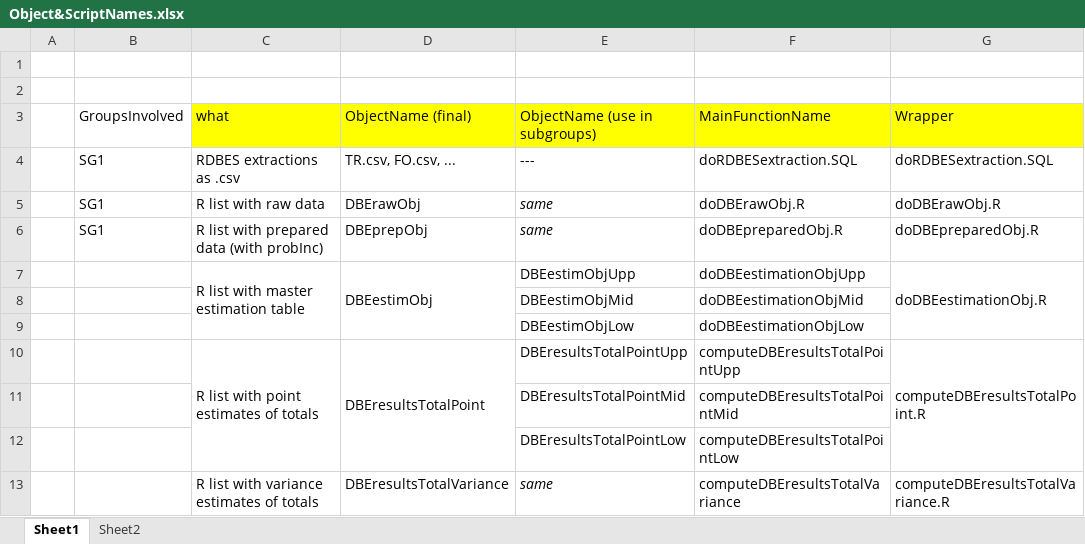
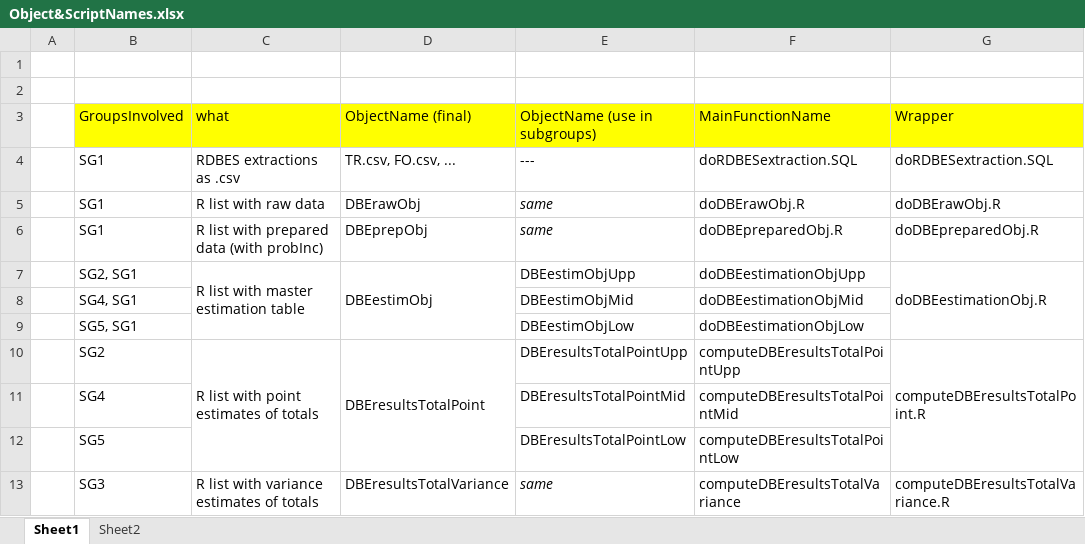
Before and after one commit to ices-eg/WK_RDBES, an Excel workbook: WKRDB-EST2/chairs/Object&ScriptNames.xlsx, sheet Sheet1, drawn as a sheet; values as stored, in another font and other column widths than the file's, no borders; the diff names each change by its address in the sheet, - before the commit and + after, or states it on an @@ line.

Commit message:
Update Object&ScriptNames.xlsx
- added subGroups involved with each object/script

```diff
--- a/WKRDB-EST2/chairs/Object&ScriptNames.xlsx (sheet Sheet1)
+++ b/WKRDB-EST2/chairs/Object&ScriptNames.xlsx (sheet Sheet1)
-B3 fill: none
+B3 fill: #FFFF00
-B7 (GroupsInvolved): (empty)
+B7 (GroupsInvolved): SG2, SG1
-B8 (GroupsInvolved): (empty)
+B8 (GroupsInvolved): SG4, SG1
-B9 (GroupsInvolved): (empty)
+B9 (GroupsInvolved): SG5, SG1
-B10 (GroupsInvolved): (empty)
+B10 (GroupsInvolved): SG2
-B11 (GroupsInvolved): (empty)
+B11 (GroupsInvolved): SG4
-B12 (GroupsInvolved): (empty)
+B12 (GroupsInvolved): SG5
-B13 (GroupsInvolved): (empty)
+B13 (GroupsInvolved): SG3
```
